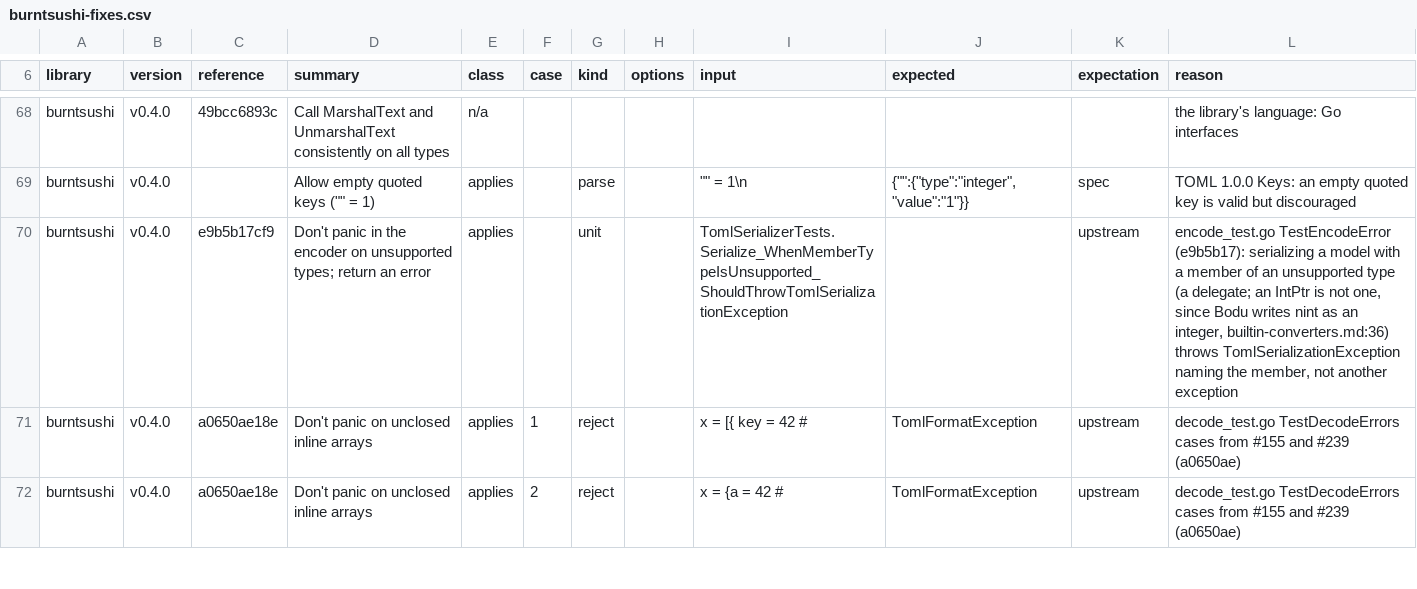
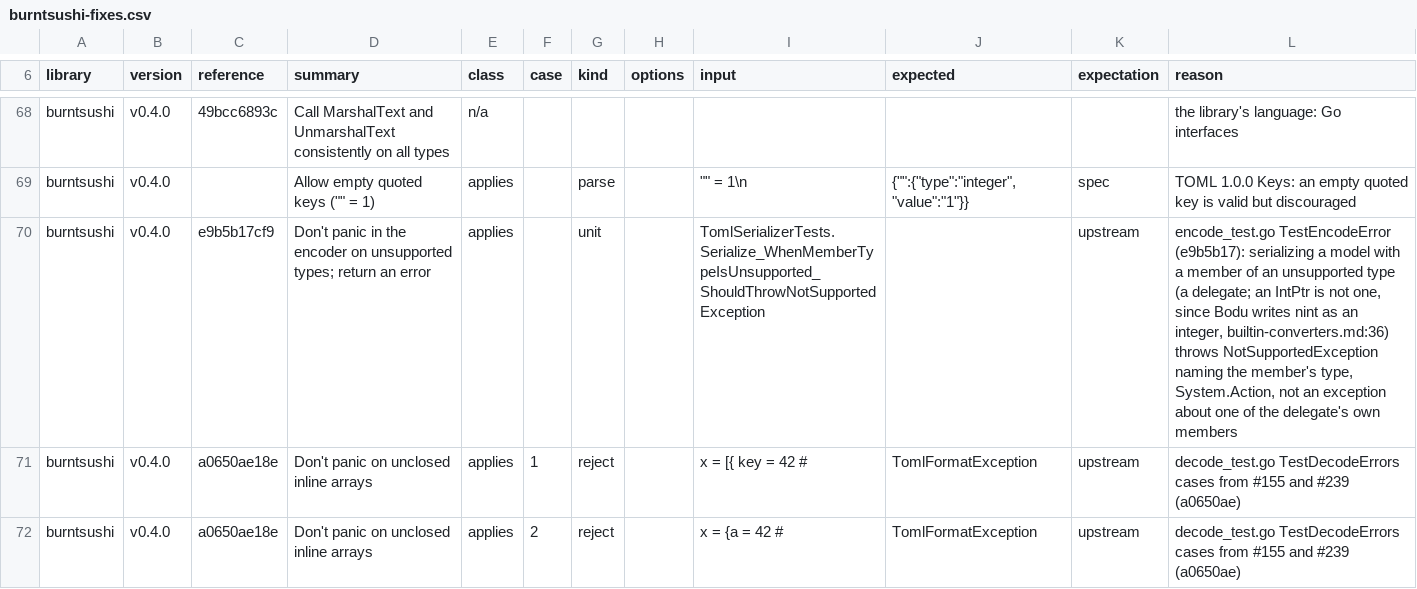
Before and after one commit to bslater/bodu, a CSV file: corpus/toml/fixes/burntsushi-fixes.csv, drawn as a sheet; only a part is shown, gaps mark what is left out.

```diff
--- a/corpus/toml/fixes/burntsushi-fixes.csv
+++ b/corpus/toml/fixes/burntsushi-fixes.csv
@@ -69,3 +69,3 @@ burntsushi,v0.4.0,49bcc6893c,Call MarshalText and UnmarshalText consistently on
 burntsushi,v0.4.0,,"Allow empty quoted keys ("""" = 1)",applies,,parse,,""""" = 1\n","{"""":{""type"":""integer"",""value"":""1""}}",spec,TOML 1.0.0 Keys: an empty quoted key is valid but discouraged
-burntsushi,v0.4.0,e9b5b17cf9,Don't panic in the encoder on unsupported types; return an error,applies,,unit,,TomlSerializerTests.Serialize_WhenMemberTypeIsUnsupported_ShouldThrowTomlSerializationException,,upstream,"encode_test.go TestEncodeError (e9b5b17): serializing a model with a member of an unsupported type (a delegate; an IntPtr is not one, since Bodu writes nint as an integer, builtin-converters.md:36) throws TomlSerializationException naming the member, not another exception"
+burntsushi,v0.4.0,e9b5b17cf9,Don't panic in the encoder on unsupported types; return an error,applies,,unit,,TomlSerializerTests.Serialize_WhenMemberTypeIsUnsupported_ShouldThrowNotSupportedException,,upstream,"encode_test.go TestEncodeError (e9b5b17): serializing a model with a member of an unsupported type (a delegate; an IntPtr is not one, since Bodu writes nint as an integer, builtin-converters.md:36) throws NotSupportedException naming the member's type, System.Action, not an exception about one of the delegate's own members"
 burntsushi,v0.4.0,a0650ae18e,Don't panic on unclosed inline arrays,applies,1,reject,,x = [{ key = 42 #,TomlFormatException,upstream,decode_test.go TestDecodeErrors cases from #155 and #239 (a0650ae)
```
Also changed, not shown: 5 other files.
